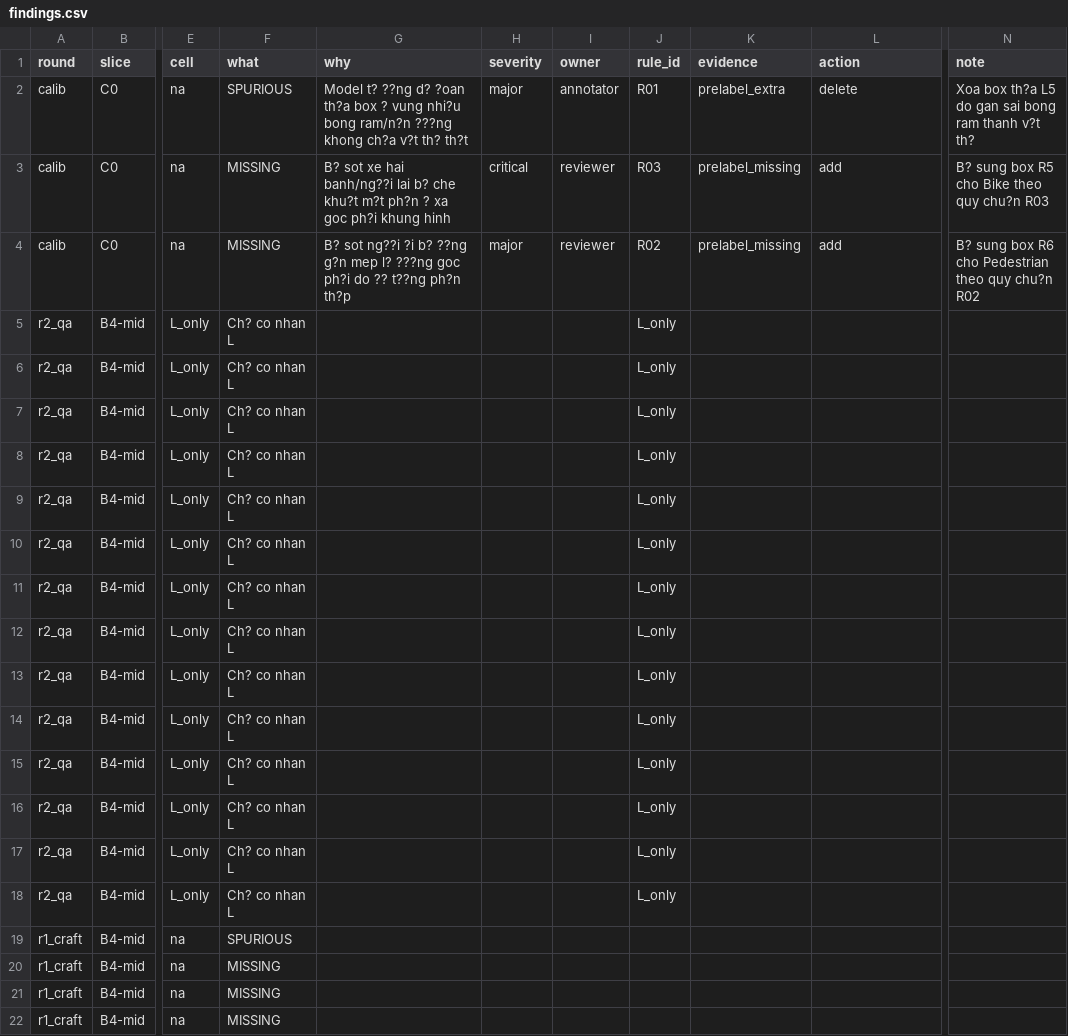
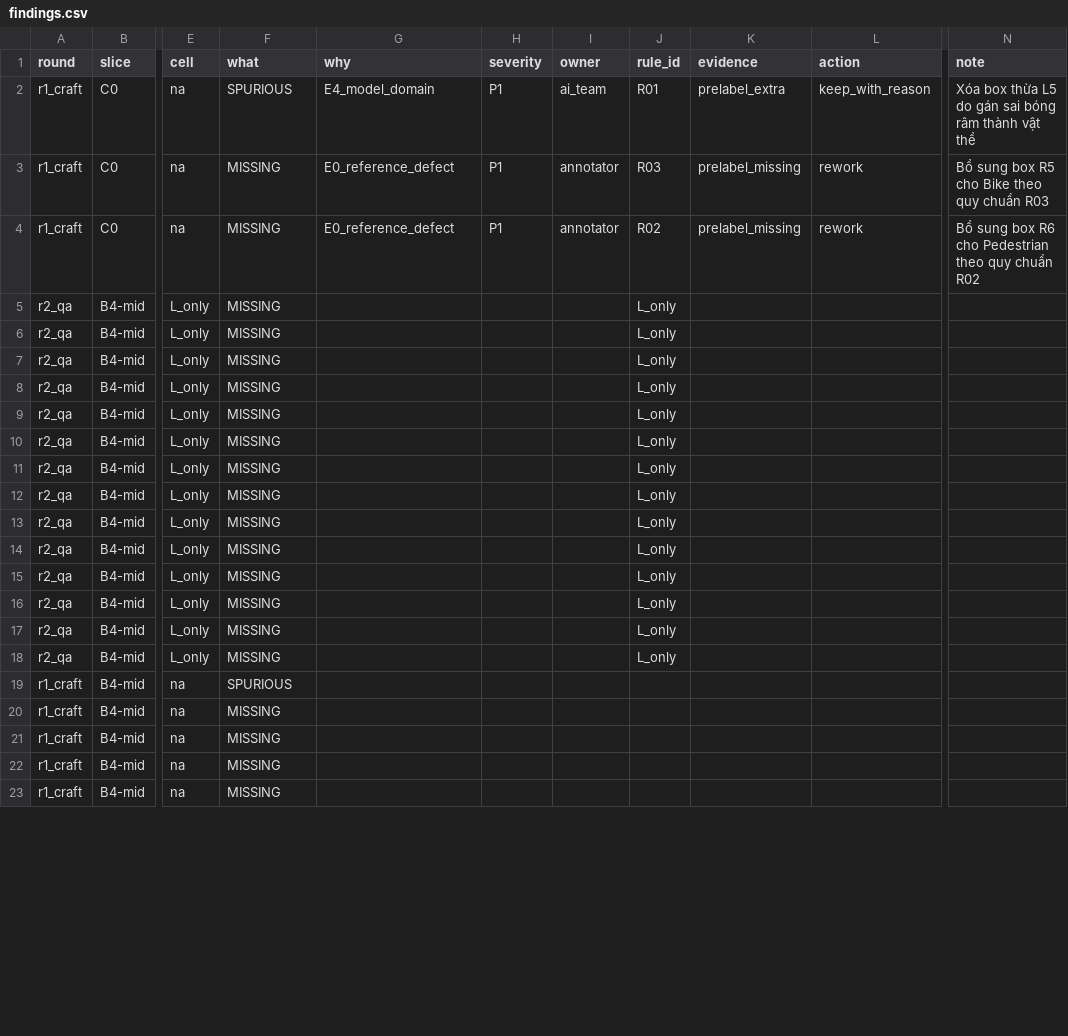
Before and after one commit to tamtd1008/K4-L2-DAY11-TuongDucTam-2A202602249-SVM360-Fisheye, a CSV file: submission/findings.csv, drawn as a sheet; only a part is shown, gaps mark what is left out; the shorter side is filled out with more unchanged rows; the diff covers the shown part only; the diff names each change by its address in the sheet, - before the commit and + after, or states it on an @@ line.

```diff
--- a/submission/findings.csv
+++ b/submission/findings.csv
-A2:A4 (round): calib
+A2:A4 (round): r1_craft
-G2 (why): Model t? ??ng d? ?oan th?a box ? vung nhi?u bong ram/n?n ???ng khong ch?a v?t th? th?t
+G2 (why): E4_model_domain
-H2 (severity): major
+H2 (severity): P1
-I2 (owner): annotator
+I2 (owner): ai_team
-L2 (action): delete
+L2 (action): keep_with_reason
-N2 (note): Xoa box th?a L5 do gan sai bong ram thanh v?t th?
+N2 (note): Xóa box thừa L5 do gán sai bóng râm thành vật thể
-G3 (why): B? sot xe hai banh/ng??i lai b? che khu?t m?t ph?n ? xa goc ph?i khung hinh
+G3 (why): E0_reference_defect
-H3 (severity): critical
+H3 (severity): P1
-I3:I4 (owner): reviewer
+I3:I4 (owner): annotator
-L3:L4 (action): add
+L3:L4 (action): rework
-N3 (note): B? sung box R5 cho Bike theo quy chu?n R03
+N3 (note): Bổ sung box R5 cho Bike theo quy chuẩn R03
-G4 (why): B? sot ng??i ?i b? ??ng g?n mep l? ???ng goc ph?i do ?? t??ng ph?n th?p
+G4 (why): E0_reference_defect
-H4 (severity): major
+H4 (severity): P1
-N4 (note): B? sung box R6 cho Pedestrian theo quy chu?n R02
+N4 (note): Bổ sung box R6 cho Pedestrian theo quy chuẩn R02
-F5:F18 (what): Ch? co nhan L
+F5:F18 (what): MISSING
```
Also changed, not shown: 18 edited cells elsewhere in this file, submission/40_decision_log.csv, submission/45_sampling_plan.csv, 1 other file.
